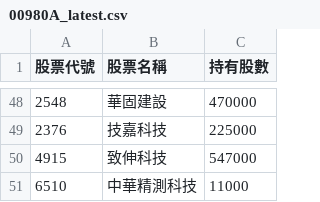
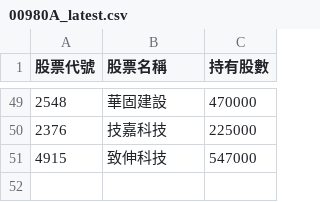
Before and after one commit to Hodichen/active-etf-tracker, a CSV file: 00980A_latest.csv, drawn as a sheet; only a part is shown, gaps mark what is left out; removed rows and columns are numbered as before the commit, all else as after; the diff covers the shown part only; the diff names each change by its address in the sheet, - before the commit and + after, or states it on an @@ line.

```diff
--- a/00980A_latest.csv
+++ b/00980A_latest.csv
-row 51: 6510 | 中華精測科技 | 11000
```
Also changed, not shown: 2 added rows, 1 removed row, 11 moved rows and 1 edited cell elsewhere in this file.
